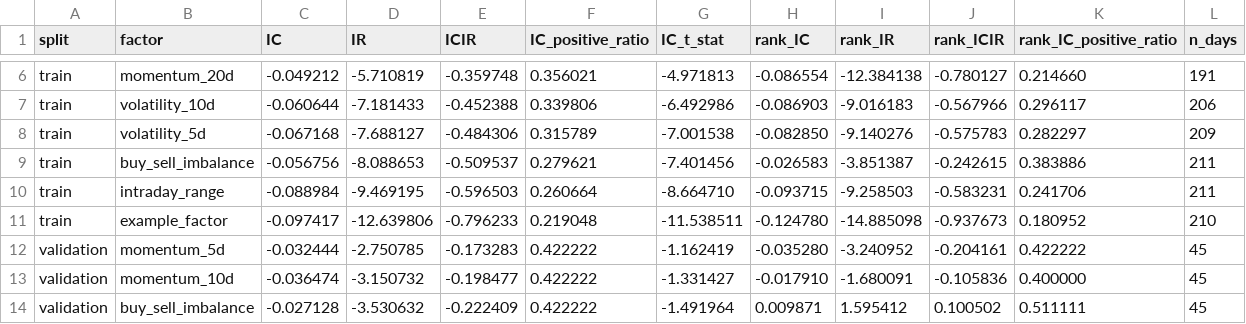
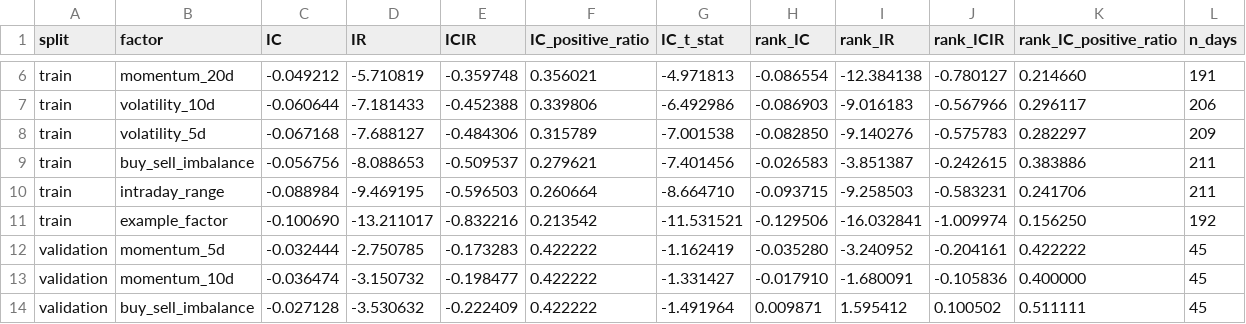
Before and after one commit to RyanNotRain/NJUSEquantification, a CSV file: quant_research_core_20260810/output/evaluation/factor_stability.csv, drawn as a sheet; only a part is shown, gaps mark what is left out; removed rows and columns are numbered as before the commit, all else as after; the diff names each change by its address in the sheet, - before the commit and + after, or states it on an @@ line.

```diff
--- a/quant_research_core_20260810/output/evaluation/factor_stability.csv
+++ b/quant_research_core_20260810/output/evaluation/factor_stability.csv
-row 11: train | example_factor | -0.097417 | -12.639806 | -0.796233 | 0.219048 | -11.538511 | -0.124780 | -14.885098 | -0.937673 | 0.180952 | 210
+row 11: train | example_factor | -0.100690 | -13.211017 | -0.832216 | 0.213542 | -11.531521 | -0.129506 | -16.032841 | -1.009974 | 0.156250 | 192
```
Also changed, not shown: quant_research_core_20260810/output/backtest_robustness/cost_stress.csv, quant_research_core_20260810/output/backtest_strict/metrics.csv, 47 other files.
